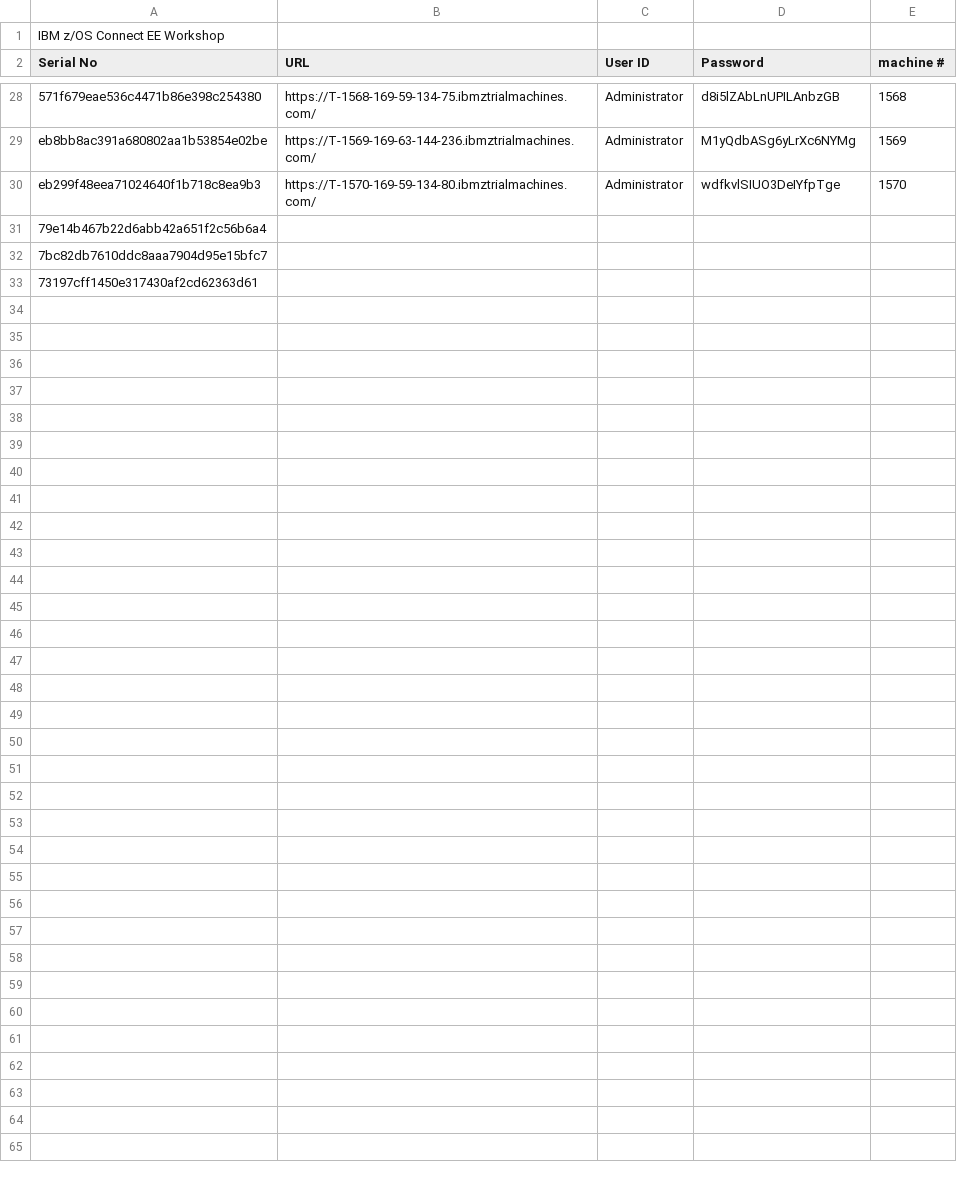
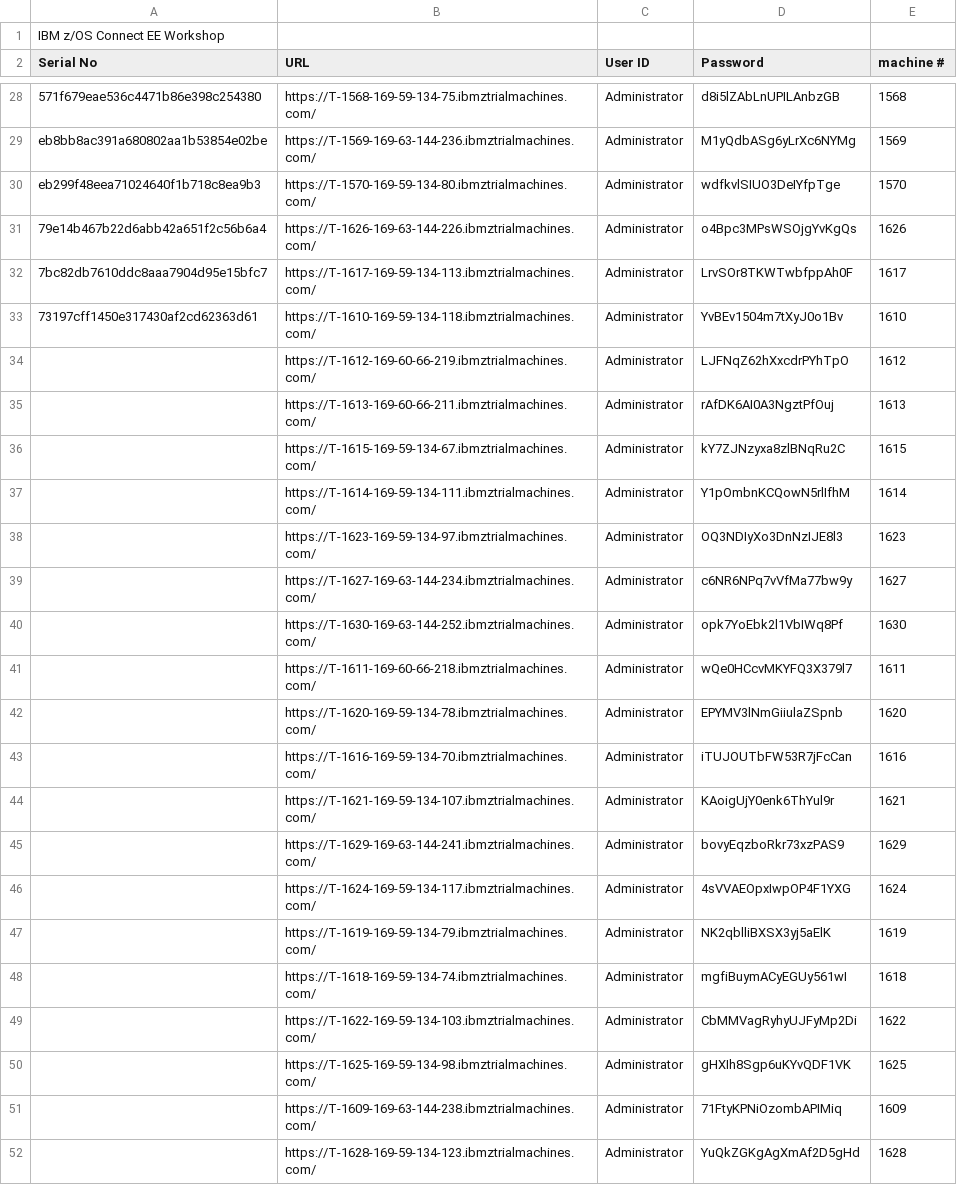
Before and after one commit to emitchj/WSC-zVA-Registation, a CSV file: labs.csv, drawn as a sheet; only a part is shown, gaps mark what is left out; removed rows and columns are numbered as before the commit, all else as after; the diff names each change by its address in the sheet, - before the commit and + after, or states it on an @@ line.

Commit message:
Add files via upload

```diff
--- a/labs.csv
+++ b/labs.csv
-row 31: 79e14b467b22d6abb42a651f2c56b6a4
-row 32: 7bc82db7610ddc8aaa7904d95e15bfc7
-row 33: 73197cff1450e317430af2cd62363d61
+row 31: 79e14b467b22d6abb42a651f2c56b6a4 | https://T-1626-169-63-144-226.ibmztrialmachines.com/ | Administrator | o4Bpc3MPsWSOjgYvKgQs | 1626
+row 32: 7bc82db7610ddc8aaa7904d95e15bfc7 | https://T-1617-169-59-134-113.ibmztrialmachines.com/ | Administrator | LrvSOr8TKWTwbfppAh0F | 1617
+row 33: 73197cff1450e317430af2cd62363d61 | https://T-1610-169-59-134-118.ibmztrialmachines.com/ | Administrator | YvBEv1504m7tXyJ0o1Bv | 1610
+row 34:  | https://T-1612-169-60-66-219.ibmztrialmachines.com/ | Administrator | LJFNqZ62hXxcdrPYhTpO | 1612
+row 35:  | https://T-1613-169-60-66-211.ibmztrialmachines.com/ | Administrator | rAfDK6AI0A3NgztPfOuj | 1613
+row 36:  | https://T-1615-169-59-134-67.ibmztrialmachines.com/ | Administrator | kY7ZJNzyxa8zlBNqRu2C | 1615
+row 37:  | https://T-1614-169-59-134-111.ibmztrialmachines.com/ | Administrator | Y1pOmbnKCQowN5rlIfhM | 1614
+row 38:  | https://T-1623-169-59-134-97.ibmztrialmachines.com/ | Administrator | OQ3NDIyXo3DnNzIJE8l3 | 1623
+row 39:  | https://T-1627-169-63-144-234.ibmztrialmachines.com/ | Administrator | c6NR6NPq7vVfMa77bw9y | 1627
+row 40:  | https://T-1630-169-63-144-252.ibmztrialmachines.com/ | Administrator | opk7YoEbk2l1VbIWq8Pf | 1630
+row 41:  | https://T-1611-169-60-66-218.ibmztrialmachines.com/ | Administrator | wQe0HCcvMKYFQ3X379l7 | 1611
+row 42:  | https://T-1620-169-59-134-78.ibmztrialmachines.com/ | Administrator | EPYMV3lNmGiiulaZSpnb | 1620
+row 43:  | https://T-1616-169-59-134-70.ibmztrialmachines.com/ | Administrator | iTUJOUTbFW53R7jFcCan | 1616
+row 44:  | https://T-1621-169-59-134-107.ibmztrialmachines.com/ | Administrator | KAoigUjY0enk6ThYul9r | 1621
+row 45:  | https://T-1629-169-63-144-241.ibmztrialmachines.com/ | Administrator | bovyEqzboRkr73xzPAS9 | 1629
+row 46:  | https://T-1624-169-59-134-117.ibmztrialmachines.com/ | Administrator | 4sVVAEOpxIwpOP4F1YXG | 1624
+row 47:  | https://T-1619-169-59-134-79.ibmztrialmachines.com/ | Administrator | NK2qblliBXSX3yj5aElK | 1619
+row 48:  | https://T-1618-169-59-134-74.ibmztrialmachines.com/ | Administrator | mgfiBuymACyEGUy561wI | 1618
+row 49:  | https://T-1622-169-59-134-103.ibmztrialmachines.com/ | Administrator | CbMMVagRyhyUJFyMp2Di | 1622
+row 50:  | https://T-1625-169-59-134-98.ibmztrialmachines.com/ | Administrator | gHXIh8Sgp6uKYvQDF1VK | 1625
+row 51:  | https://T-1609-169-63-144-238.ibmztrialmachines.com/ | Administrator | 71FtyKPNiOzombAPIMiq | 1609
+row 52:  | https://T-1628-169-59-134-123.ibmztrialmachines.com/ | Administrator | YuQkZGKgAgXmAf2D5gHd | 1628
```
